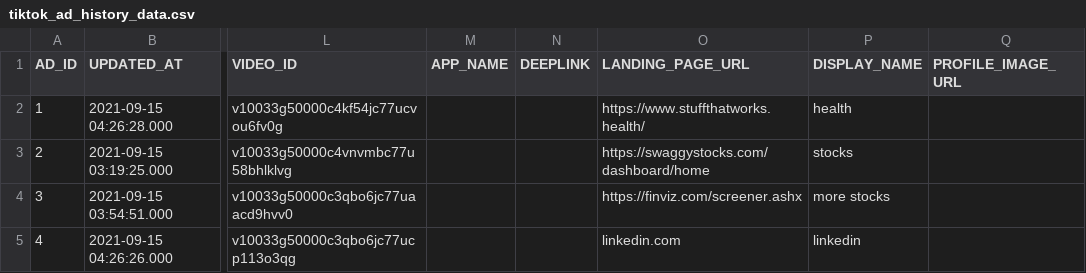
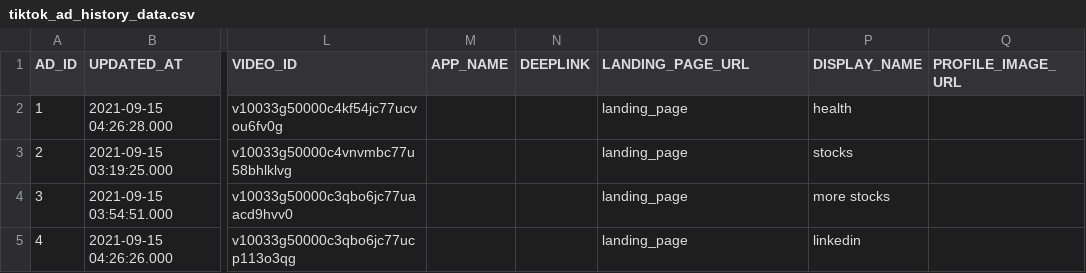
Before and after one commit to fivetran/dbt_tiktok_ads_source, a CSV file: integration_tests/seeds/tiktok_ad_history_data.csv, drawn as a sheet; only a part is shown, gaps mark what is left out; the diff names each change by its address in the sheet, - before the commit and + after, or states it on an @@ line.

```diff
--- a/integration_tests/seeds/tiktok_ad_history_data.csv
+++ b/integration_tests/seeds/tiktok_ad_history_data.csv
-O2 (LANDING_PAGE_URL): https://www.stuffthatworks.health/
+O2 (LANDING_PAGE_URL): landing_page
-O3 (LANDING_PAGE_URL): https://swaggystocks.com/dashboard/home
+O3 (LANDING_PAGE_URL): landing_page
-O4 (LANDING_PAGE_URL): https://finviz.com/screener.ashx
+O4 (LANDING_PAGE_URL): landing_page
-O5 (LANDING_PAGE_URL): linkedin.com
+O5 (LANDING_PAGE_URL): landing_page
```
Also changed, not shown: integration_tests/seeds/tiktok_advertiser_data.csv, 18 other files.
